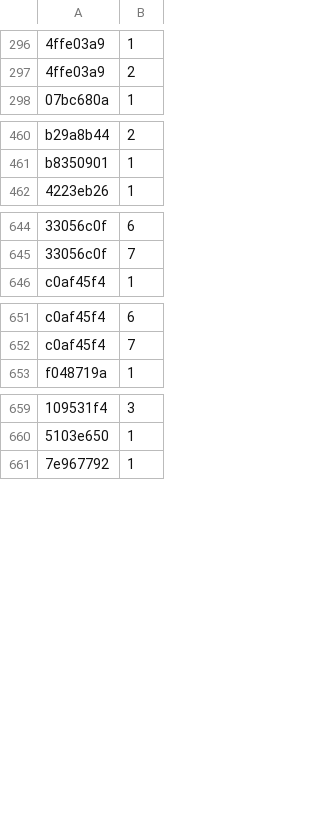
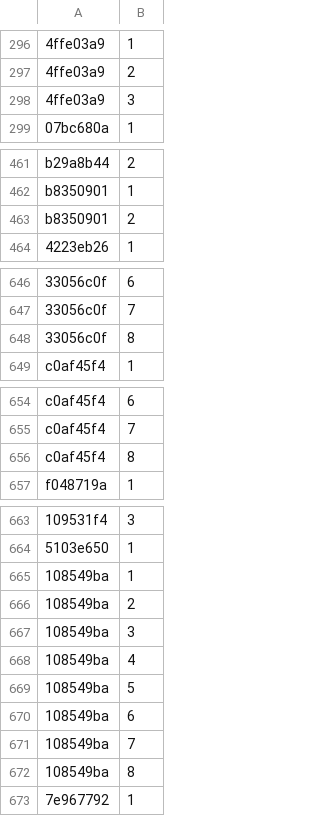
Before and after one commit to Lockpickers-United/lpu-belt-explorer, a CSV file: media.csv, drawn as a sheet; only a part is shown, gaps mark what is left out; the diff names each change by its address in the sheet, - before the commit and + after, or states it on an @@ line.

```diff
--- a/media.csv
+++ b/media.csv
+row 298: 4ffe03a9 | 3
+row 463: b8350901 | 2
+row 648: 33056c0f | 8
+row 656: c0af45f4 | 8
+row 665: 108549ba | 1
+row 666: 108549ba | 2
+row 667: 108549ba | 3
+row 668: 108549ba | 4
+row 669: 108549ba | 5
+row 670: 108549ba | 6
+row 671: 108549ba | 7
+row 672: 108549ba | 8
```
Also changed, not shown: data.csv, 4 other files.
